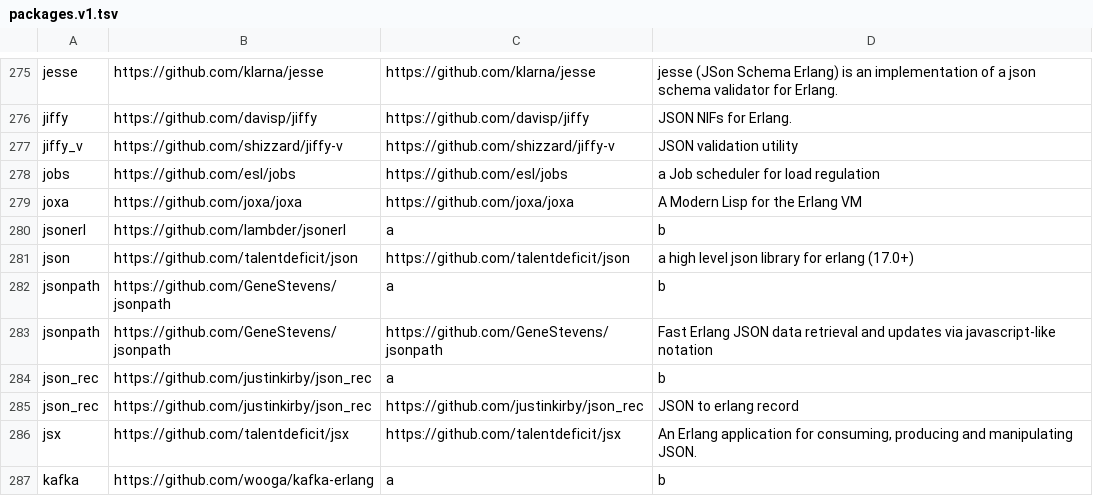
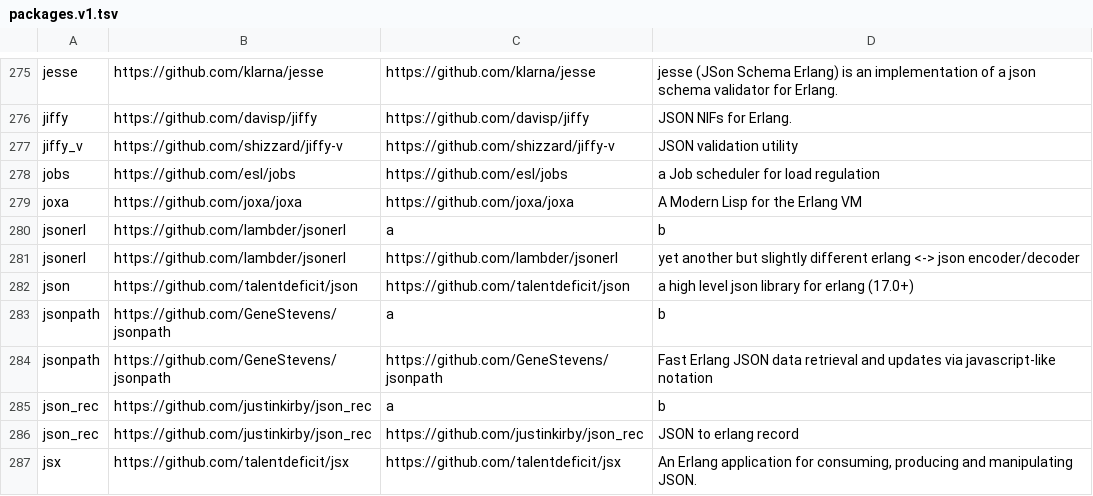
Before and after one commit to ninenines/erlang.mk, a TSV file: packages.v1.tsv, drawn as a sheet; only a part is shown, gaps mark what is left out; the shorter side is filled out with more unchanged rows.

```diff
--- a/packages.v1.tsv
+++ b/packages.v1.tsv
@@ -280,2 +280,3 @@ joxa	https://github.com/joxa/joxa	https://github.com/joxa/joxa	A Modern Lisp for
 jsonerl	https://github.com/lambder/jsonerl	a	b
+jsonerl	https://github.com/lambder/jsonerl	https://github.com/lambder/jsonerl	yet another but slightly different erlang <-> json encoder/decoder
 json	https://github.com/talentdeficit/json	https://github.com/talentdeficit/json	a high level json library for erlang (17.0+)
```
Also changed, not shown: packages.v2.tsv, 1 other file.
